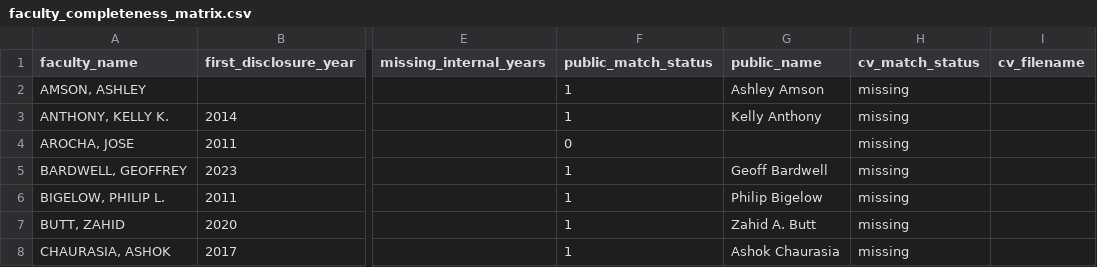
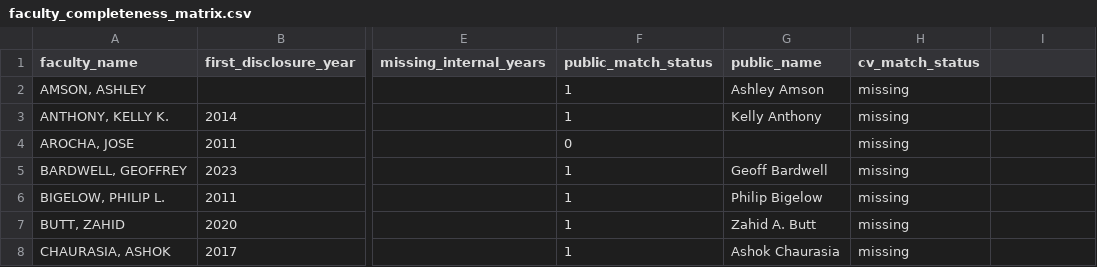
Before and after one commit to JimWallace/SPHS-Salary-Analysis, a CSV file: analysis_output/faculty_completeness_matrix.csv, drawn as a sheet; only a part is shown, gaps mark what is left out; the diff names each change by its address in the sheet, - before the commit and + after, or states it on an @@ line.

```diff
--- a/analysis_output/faculty_completeness_matrix.csv
+++ b/analysis_output/faculty_completeness_matrix.csv
-I1: cv_filename
+I1: (empty)
```
Also changed, not shown: 8 other files.
